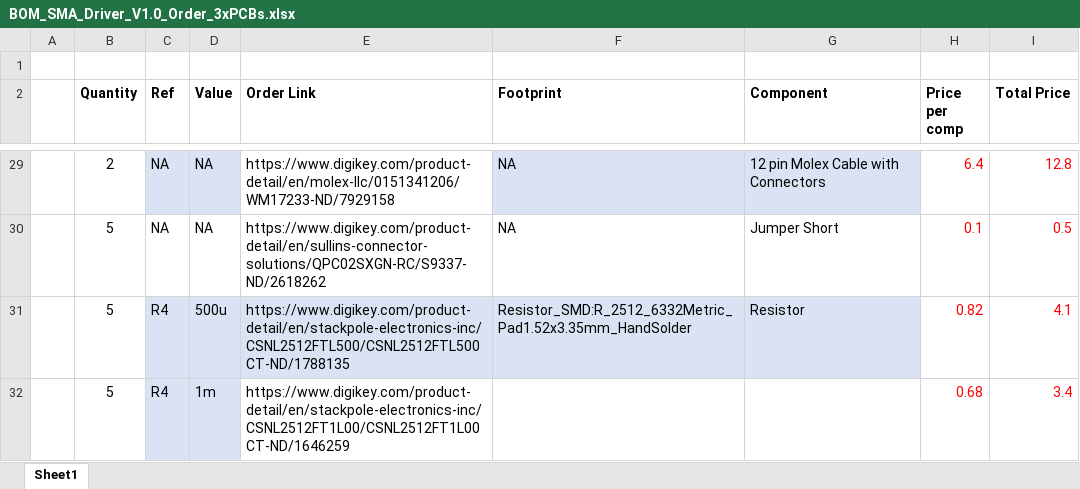
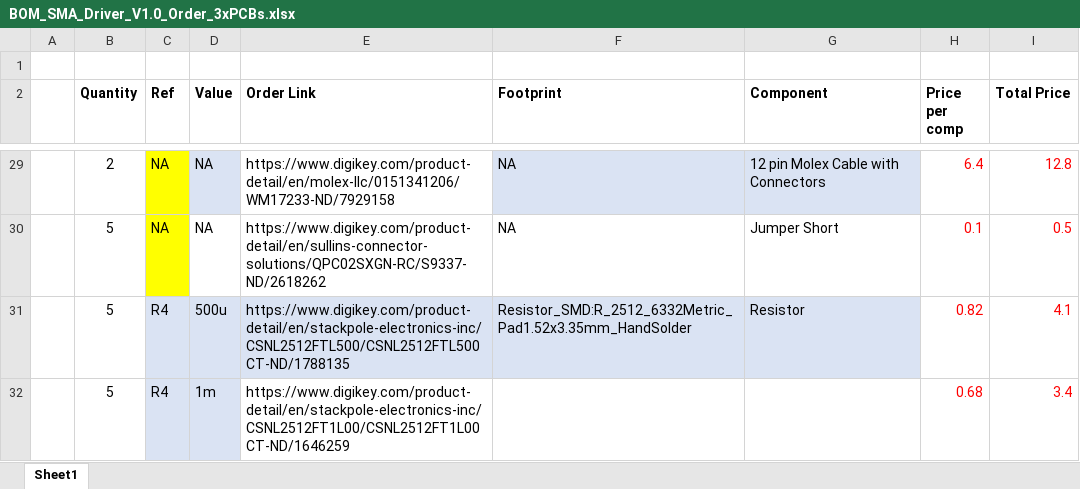
Before and after one commit to charleslindsay/SMA_Driver_PCB, an Excel workbook: BOM V1/BOM_SMA_Driver_V1.0_Order_3xPCBs.xlsx, sheet Sheet1, drawn as a sheet; only a part is shown, gaps mark what is left out; values as stored, in another font and other column widths than the file's, no borders; the diff covers the shown part only; the diff names each change by its address in the sheet, - before the commit and + after, or states it on an @@ line.

```diff
--- a/BOM V1/BOM_SMA_Driver_V1.0_Order_3xPCBs.xlsx (sheet Sheet1)
+++ b/BOM V1/BOM_SMA_Driver_V1.0_Order_3xPCBs.xlsx (sheet Sheet1)
-C29 fill: #DAE3F3
+C29 fill: #FFFF00
-C30 fill: none
+C30 fill: #FFFF00
```
Also changed, not shown: cell formats elsewhere in this sheet, BOM V1/BOM_DigiKey_Order_11.23.18.xlsx, 9 other files.
